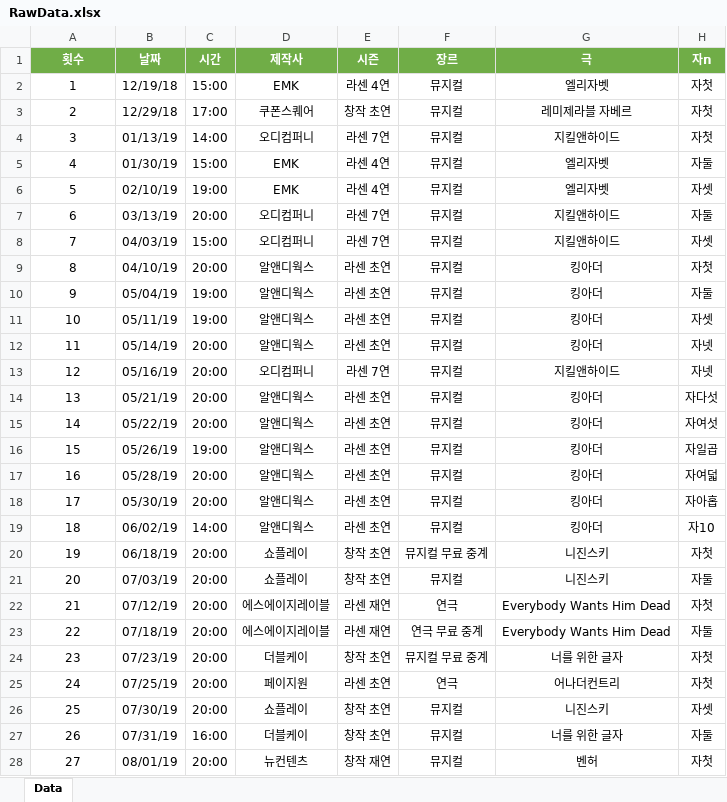
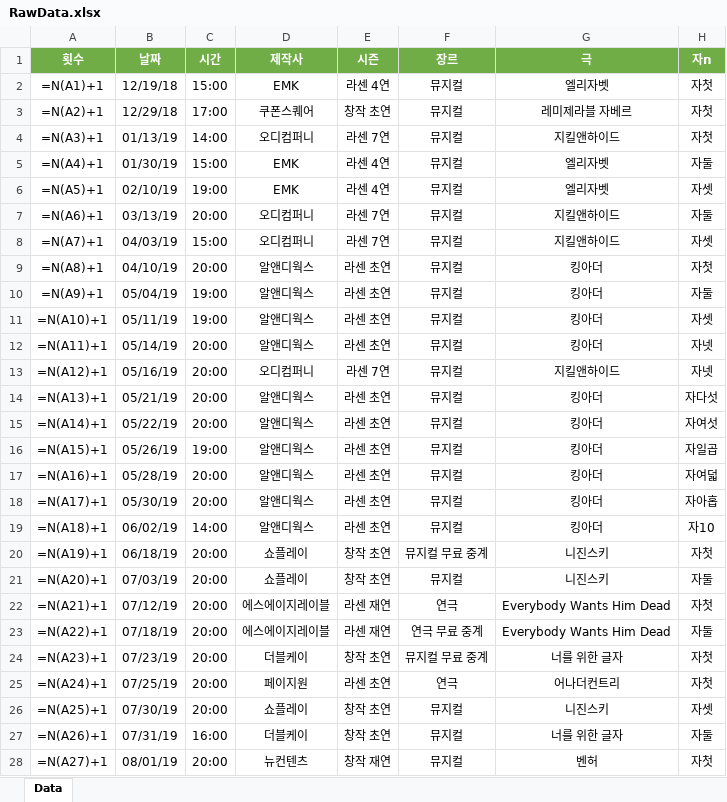
Before and after one commit to SailingSnails/SailingSnails.github.io, an Excel workbook: RawData.xlsx, sheet Data, drawn as a sheet; only a part is shown; values as stored, in another font and other column widths than the file's, no borders; formulas are shown in place of their values; table styles not drawn; the diff covers the shown part only; the diff names each change by its address in the sheet, - before the commit and + after, or states it on an @@ line.

```diff
--- a/RawData.xlsx (sheet Data)
+++ b/RawData.xlsx (sheet Data)
-A2 (횟수): 1
+A2 (횟수): =N(A1)+1
-A3 (횟수): 2
+A3 (횟수): =N(A2)+1
-A4 (횟수): 3
+A4 (횟수): =N(A3)+1
-A5 (횟수): 4
+A5 (횟수): =N(A4)+1
-A6 (횟수): 5
+A6 (횟수): =N(A5)+1
-A7 (횟수): 6
+A7 (횟수): =N(A6)+1
-A8 (횟수): 7
+A8 (횟수): =N(A7)+1
-A9 (횟수): 8
+A9 (횟수): =N(A8)+1
-A10 (횟수): 9
+A10 (횟수): =N(A9)+1
-A11 (횟수): 10
+A11 (횟수): =N(A10)+1
-A12 (횟수): 11
+A12 (횟수): =N(A11)+1
-A13 (횟수): 12
+A13 (횟수): =N(A12)+1
-A14 (횟수): 13
+A14 (횟수): =N(A13)+1
-A15 (횟수): 14
+A15 (횟수): =N(A14)+1
-A16 (횟수): 15
+A16 (횟수): =N(A15)+1
-A17 (횟수): 16
+A17 (횟수): =N(A16)+1
-A18 (횟수): 17
+A18 (횟수): =N(A17)+1
-A19 (횟수): 18
+A19 (횟수): =N(A18)+1
-A20 (횟수): 19
+A20 (횟수): =N(A19)+1
-A21 (횟수): 20
+A21 (횟수): =N(A20)+1
-A22 (횟수): 21
+A22 (횟수): =N(A21)+1
-A23 (횟수): 22
+A23 (횟수): =N(A22)+1
-A24 (횟수): 23
+A24 (횟수): =N(A23)+1
-A25 (횟수): 24
+A25 (횟수): =N(A24)+1
-A26 (횟수): 25
+A26 (횟수): =N(A25)+1
-A27 (횟수): 26
+A27 (횟수): =N(A26)+1
-A28 (횟수): 27
+A28 (횟수): =N(A27)+1
```
Also changed, not shown: 686 edited cells elsewhere in this sheet, 1 other file.
